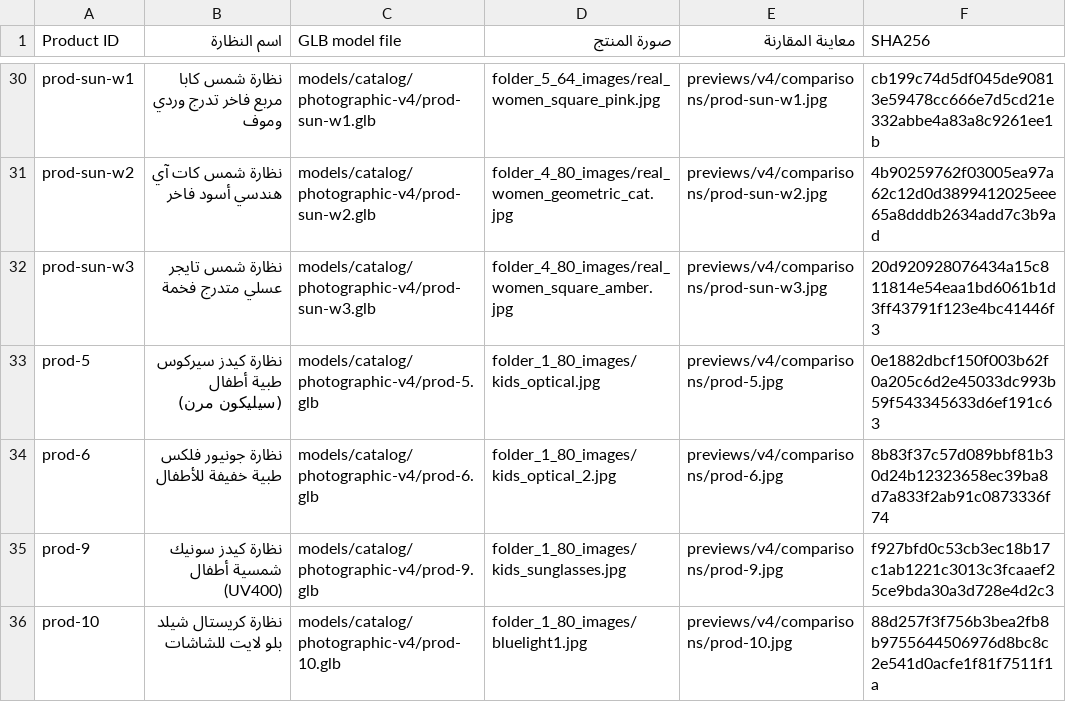
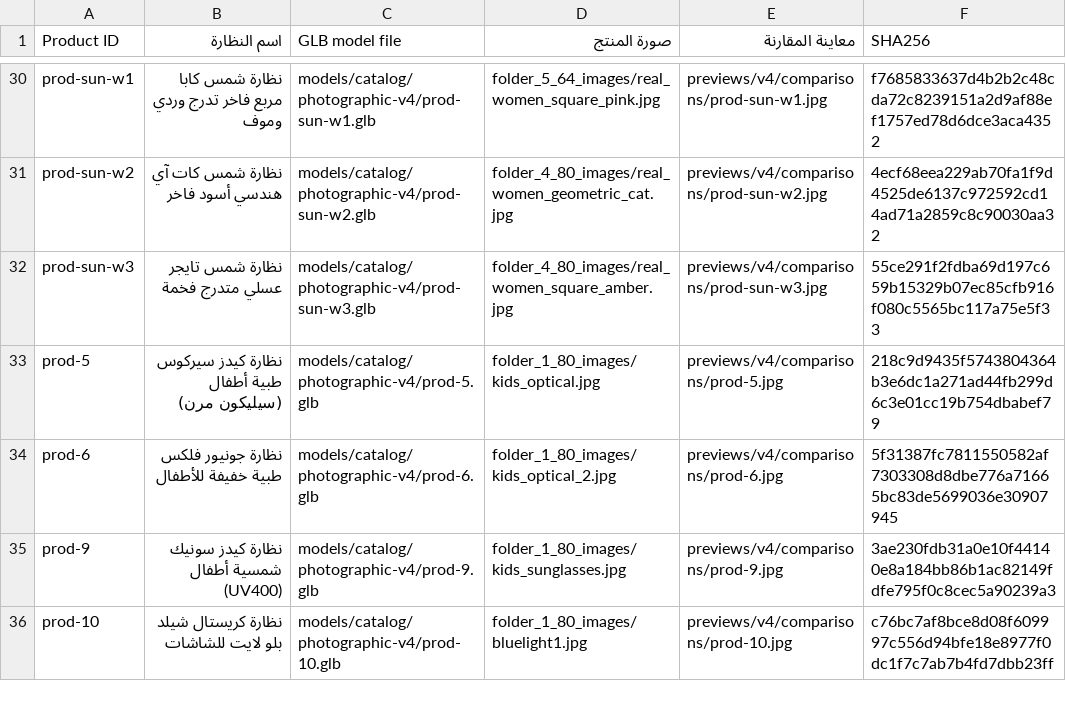
Before and after one commit to ahmed-hosnie/4D-Optical, a CSV file: models-index-v4.csv, drawn as a sheet; only a part is shown, gaps mark what is left out; the diff covers the shown part only; the diff names each change by its address in the sheet, - before the commit and + after, or states it on an @@ line.

```diff
--- a/models-index-v4.csv
+++ b/models-index-v4.csv
-F30 (SHA256): cb199c74d5df045de90813e59478cc666e7d5cd21e332abbe4a83a8c9261ee1b
+F30 (SHA256): f7685833637d4b2b2c48cda72c8239151a2d9af88ef1757ed78d6dce3aca4352
-F31 (SHA256): 4b90259762f03005ea97a62c12d0d3899412025eee65a8dddb2634add7c3b9ad
+F31 (SHA256): 4ecf68eea229ab70fa1f9d4525de6137c972592cd14ad71a2859c8c90030aa32
-F32 (SHA256): 20d920928076434a15c811814e54eaa1bd6061b1d3ff43791f123e4bc41446f3
+F32 (SHA256): 55ce291f2fdba69d197c659b15329b07ec85cfb916f080c5565bc117a75e5f33
-F33 (SHA256): 0e1882dbcf150f003b62f0a205c6d2e45033dc993b59f543345633d6ef191c63
+F33 (SHA256): 218c9d9435f5743804364b3e6dc1a271ad44fb299d6c3e01cc19b754dbabef79
-F34 (SHA256): 8b83f37c57d089bbf81b30d24b12323658ec39ba8d7a833f2ab91c0873336f74
+F34 (SHA256): 5f31387fc7811550582af7303308d8dbe776a71665bc83de5699036e30907945
-F35 (SHA256): f927bfd0c53cb3ec18b17c1ab1221c3013c3fcaaef25ce9bda30a3d728e4d2c3
+F35 (SHA256): 3ae230fdb31a0e10f44140e8a184bb86b1ac82149fdfe795f0c8cec5a90239a3
-F36 (SHA256): 88d257f3f756b3bea2fb8b9755644506976d8bc8c2e541d0acfe1f81f7511f1a
+F36 (SHA256): c76bc7af8bce8d08f609997c556d94bfe18e8977f0dc1f7c7ab7b4fd7dbb23ff
```
Also changed, not shown: 27 edited cells elsewhere in this file, 35 other files.
